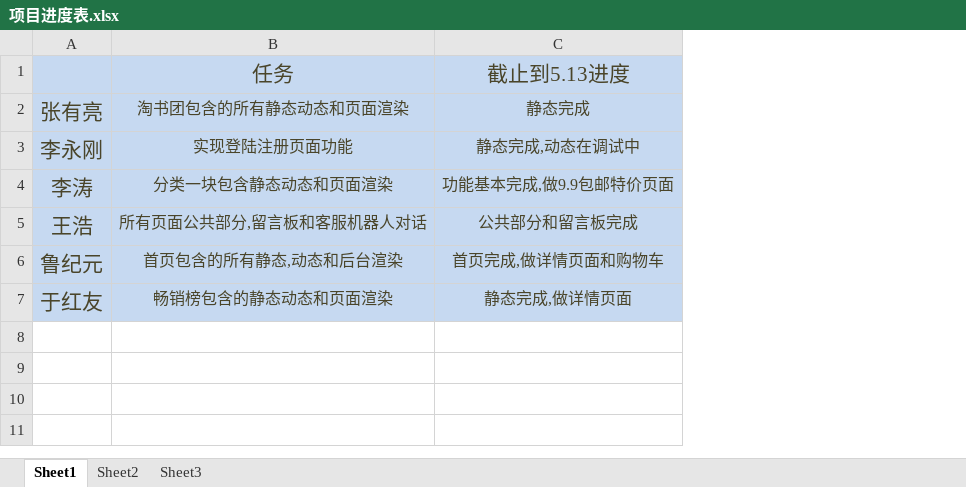
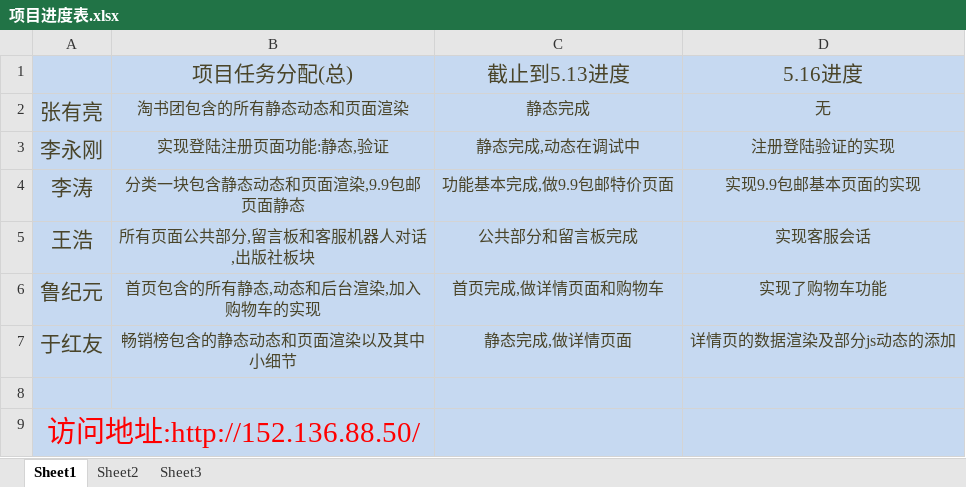
Before and after one commit to hxln1024/library, an Excel workbook: text/项目进度表.xlsx, sheet Sheet1, drawn as a sheet; values as stored, in another font and other column widths than the file's, no borders; removed rows and columns are numbered as before the commit, all else as after; the diff names each change by its address in the sheet, - before the commit and + after, or states it on an @@ line.

```diff
--- a/text/项目进度表.xlsx (sheet Sheet1)
+++ b/text/项目进度表.xlsx (sheet Sheet1)
-column B, rows 1-7: 任务 | 淘书团包含的所有静态动态和页面渲染 | 实现登陆注册页面功能 | 分类一块包含静态动态和页面渲染 | 所有页面公共部分,留言板和客服机器人对话 | 首页包含的所有静态,动态和后台渲染 | 畅销榜包含的静态动态和页面渲染
+column B, rows 1-7: 项目任务分配(总) | 淘书团包含的所有静态动态和页面渲染 | 实现登陆注册页面功能:静态,验证 | 分类一块包含静态动态和页面渲染,9.9包邮页面静态 | 所有页面公共部分,留言板和客服机器人对话,出版社板块 | 首页包含的所有静态,动态和后台渲染,加入购物车的实现 | 畅销榜包含的静态动态和页面渲染以及其中小细节
+column D, rows 1-7: 5.16进度 | 无 | 注册登陆验证的实现 | 实现9.9包邮基本页面的实现 | 实现客服会话 | 实现了购物车功能 | 详情页的数据渲染及部分js动态的添加
+row 8: (empty)
+row 9: 访问地址:http://152.136.88.50/
```
Also changed, not shown: 13 other files.
